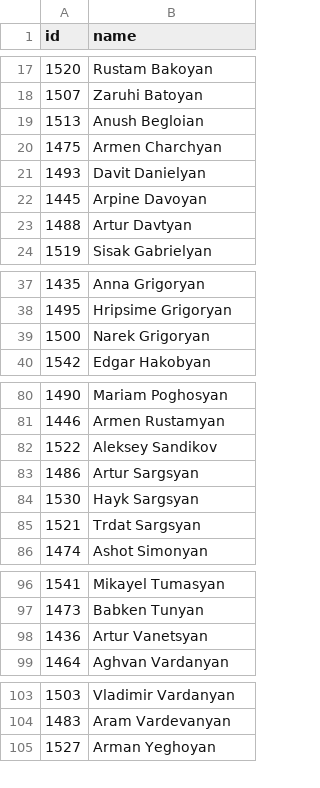
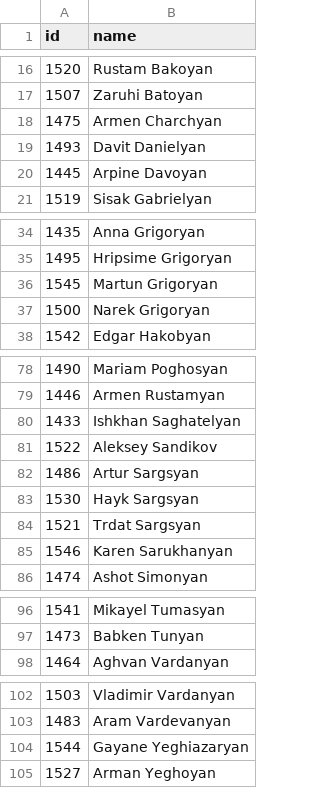
Before and after one commit to every-politician-scrapers/armenia-national-assembly, a CSV file: data/official.csv, drawn as a sheet; only a part is shown, gaps mark what is left out; removed rows and columns are numbered as before the commit, all else as after; the diff names each change by its address in the sheet, - before the commit and + after, or states it on an @@ line.

```diff
--- a/data/official.csv
+++ b/data/official.csv
-row 19: 1513 | Anush Begloian
-row 23: 1488 | Artur Davtyan
+row 36: 1545 | Martun Grigoryan
@@ row 5 moved to row 80: 1433 @@
+row 85: 1546 | Karen Sarukhanyan
-row 98: 1436 | Artur Vanetsyan
+row 104: 1544 | Gayane Yeghiazaryan
```
Also changed, not shown: 1 other file.
